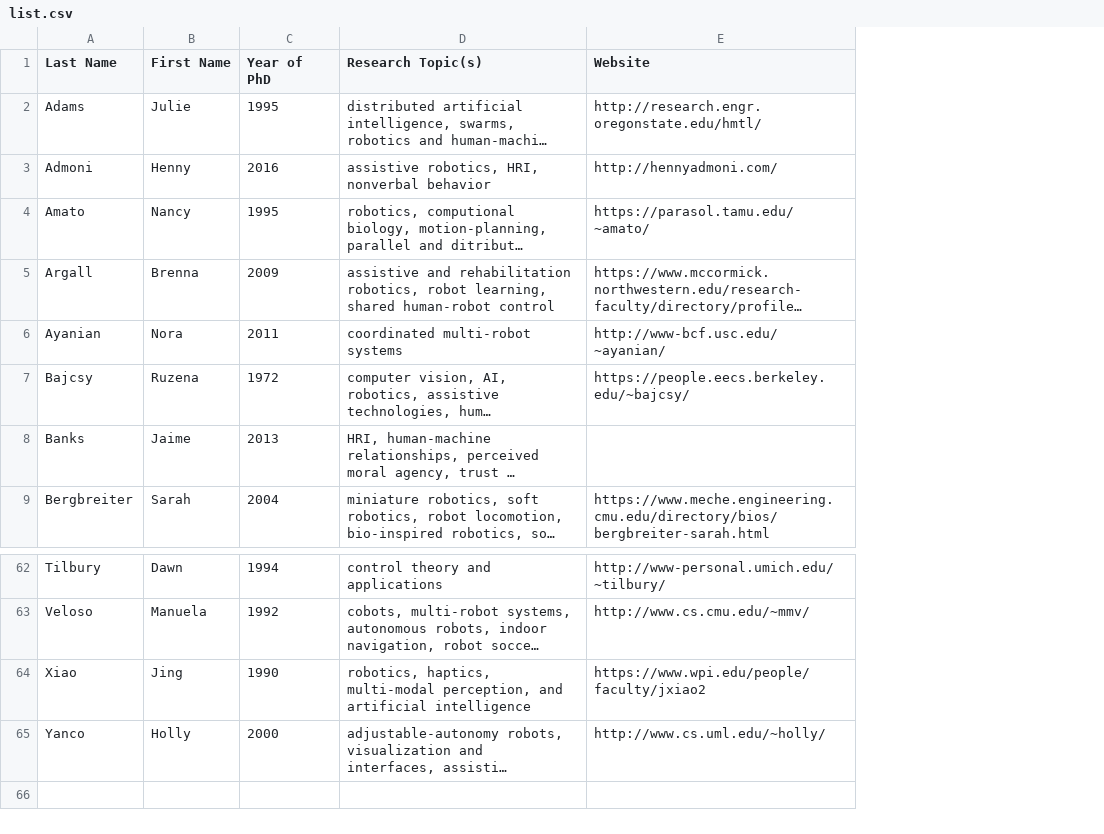
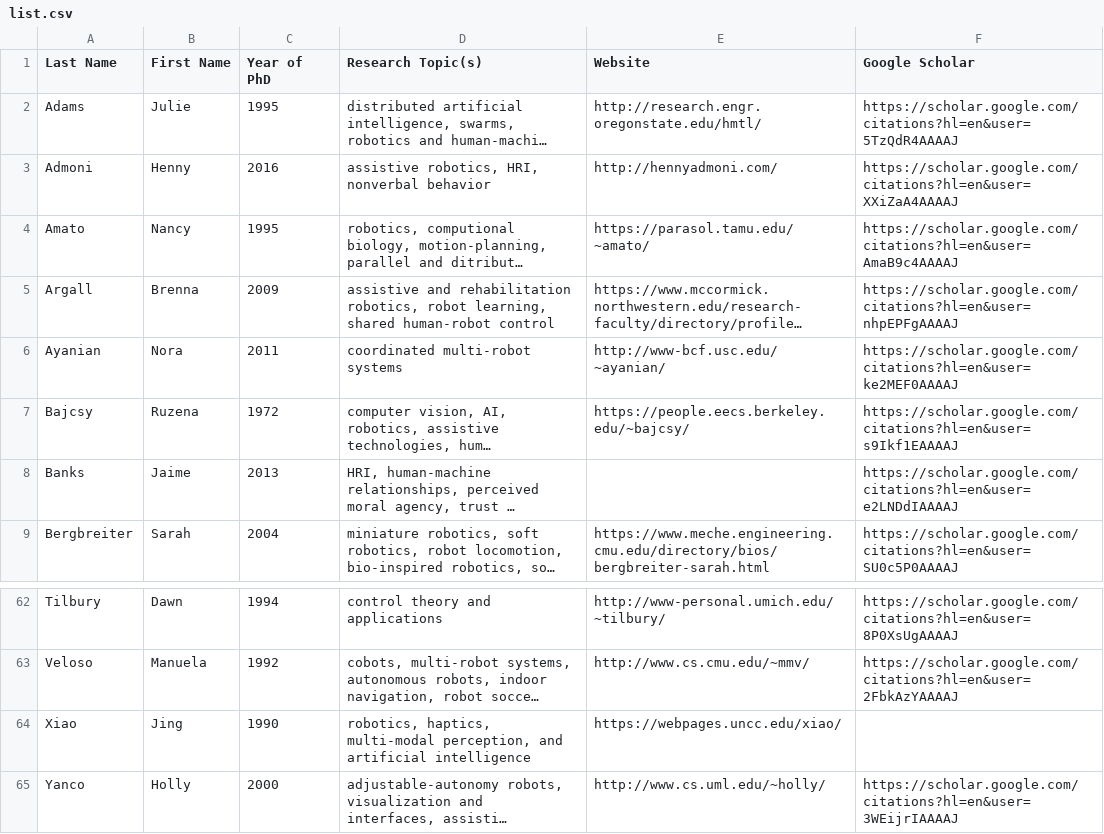
Before and after one commit to us-women-in-robotics-research/us-women-in-robotics-research.github.io, a CSV file: list.csv, drawn as a sheet; only a part is shown, gaps mark what is left out; long unchanged cells end in …; the diff names each change by its address in the sheet, - before the commit and + after, or states it on an @@ line.

Commit message:
Added google scholar

```diff
--- a/list.csv
+++ b/list.csv
+column F (Google Scholar), rows 2-9: https://scholar.google.com/citations?hl=en&user=5TzQdR4AAAAJ | https://scholar.google.com/citations?hl=en&user=XXiZaA4AAAAJ | https://scholar.google.com/citations?hl=en&user=AmaB9c4AAAAJ | https://scholar.google.com/citations?hl=en&user=nhpEPFgAAAAJ | https://scholar.google.com/citations?hl=en&user=ke2MEF0AAAAJ | https://scholar.google.com/citations?hl=en&user=s9Ikf1EAAAAJ | https://scholar.google.com/citations?hl=en&user=e2LNDdIAAAAJ | https://scholar.google.com/citations?hl=en&user=SU0c5P0AAAAJ; rows 62-65: https://scholar.google.com/citations?hl=en&user=8P0XsUgAAAAJ | https://scholar.google.com/citations?hl=en&user=2FbkAzYAAAAJ |  | https://scholar.google.com/citations?hl=en&user=3WEijrIAAAAJ
-E64 (Website): https://www.wpi.edu/people/faculty/jxiao2
+E64 (Website): https://webpages.uncc.edu/xiao/
```
Also changed, not shown: 1 other file.
